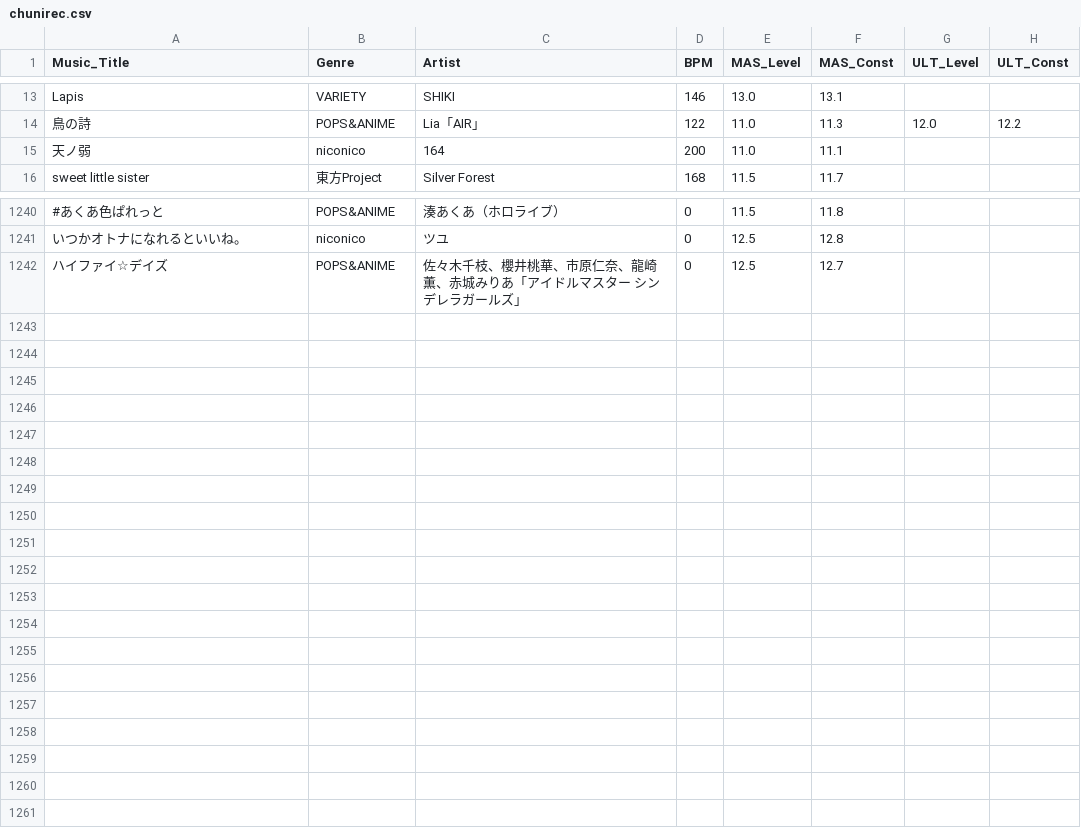
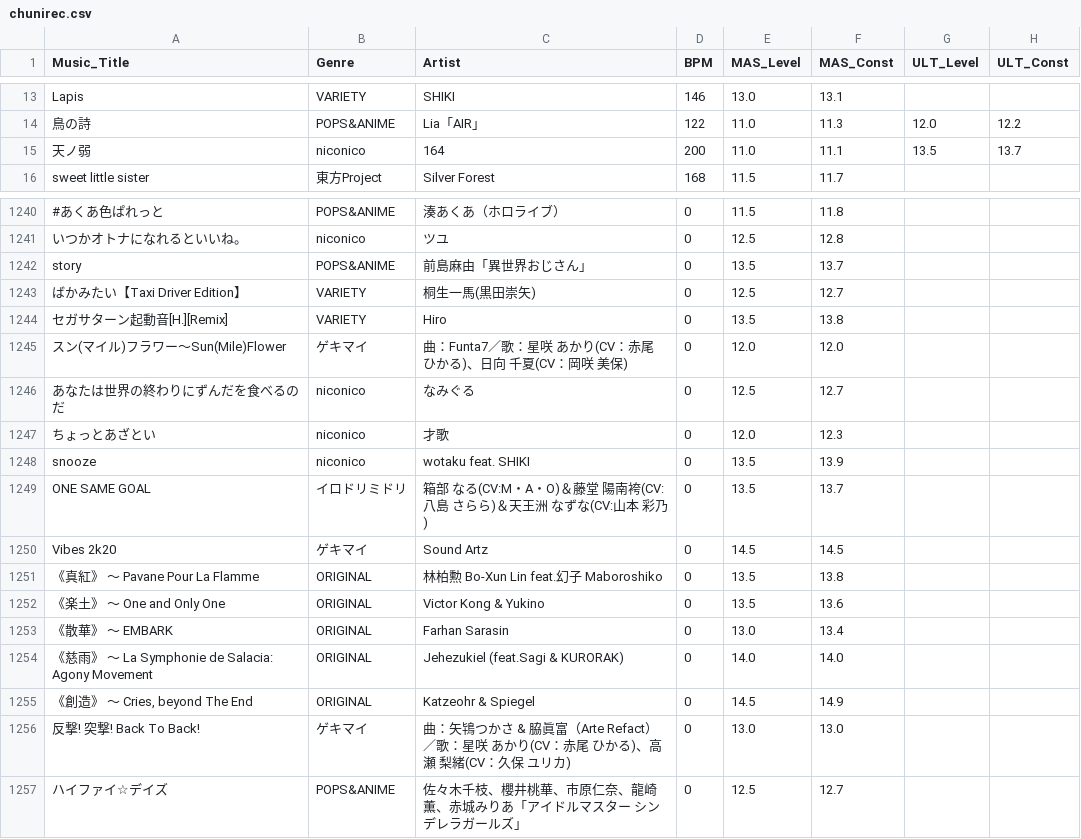
Before and after one commit to kotamochi/Discord_Bot, a CSV file: chunirec.csv, drawn as a sheet; only a part is shown, gaps mark what is left out; the diff names each change by its address in the sheet, - before the commit and + after, or states it on an @@ line.

Commit message:
ウニデータ更新

```diff
--- a/chunirec.csv
+++ b/chunirec.csv
-G15 (ULT_Level): (empty)
+G15 (ULT_Level): 13.5
-H15 (ULT_Const): (empty)
+H15 (ULT_Const): 13.7
+row 1242: story | POPS&ANIME | 前島麻由「異世界おじさん」 | 0 | 13.5 | 13.7
+row 1243: ばかみたい【Taxi Driver Edition】 | VARIETY | 桐生一馬(黒田崇矢) | 0 | 12.5 | 12.7
+row 1244: セガサターン起動音[H.][Remix] | VARIETY | Hiro | 0 | 13.5 | 13.8
+row 1245: スン(マイル)フラワー～Sun(Mile)Flower | ゲキマイ | 曲：Funta7／歌：星咲 あかり(CV：赤尾 ひかる)、日向 千夏(CV：岡咲 美保) | 0 | 12.0 | 12.0
+row 1246: あなたは世界の終わりにずんだを食べるのだ | niconico | なみぐる | 0 | 12.5 | 12.7
+row 1247: ちょっとあざとい | niconico | 才歌 | 0 | 12.0 | 12.3
+row 1248: snooze | niconico | wotaku feat. SHIKI | 0 | 13.5 | 13.9
+row 1249: ONE SAME GOAL | イロドリミドリ | 箱部 なる(CV:M・A・O)＆藤堂 陽南袴(CV:八島 さらら)＆天王洲 なずな(CV:山本 彩乃) | 0 | 13.5 | 13.7
+row 1250: Vibes 2k20 | ゲキマイ | Sound Artz | 0 | 14.5 | 14.5
+row 1251: 《真紅》 ～ Pavane Pour La Flamme | ORIGINAL | 林柏勲 Bo-Xun Lin feat.幻子 Maboroshiko | 0 | 13.5 | 13.8
+row 1252: 《楽土》 ～ One and Only One | ORIGINAL | Victor Kong & Yukino | 0 | 13.5 | 13.6
+row 1253: 《散華》 ～ EMBARK | ORIGINAL | Farhan Sarasin | 0 | 13.0 | 13.4
+row 1254: 《慈雨》 ～ La Symphonie de Salacia: Agony Movement | ORIGINAL | Jehezukiel (feat.Sagi & KURORAK) | 0 | 14.0 | 14.0
+row 1255: 《創造》 ～ Cries, beyond The End | ORIGINAL | Katzeohr & Spiegel | 0 | 14.5 | 14.9
+row 1256: 反撃! 突撃! Back To Back! | ゲキマイ | 曲：矢鴇つかさ & 脇眞富（Arte Refact）／歌：星咲 あかり(CV：赤尾 ひかる)、高瀬 梨緒(CV：久保 ユリカ) | 0 | 13.0 | 13.0
```
